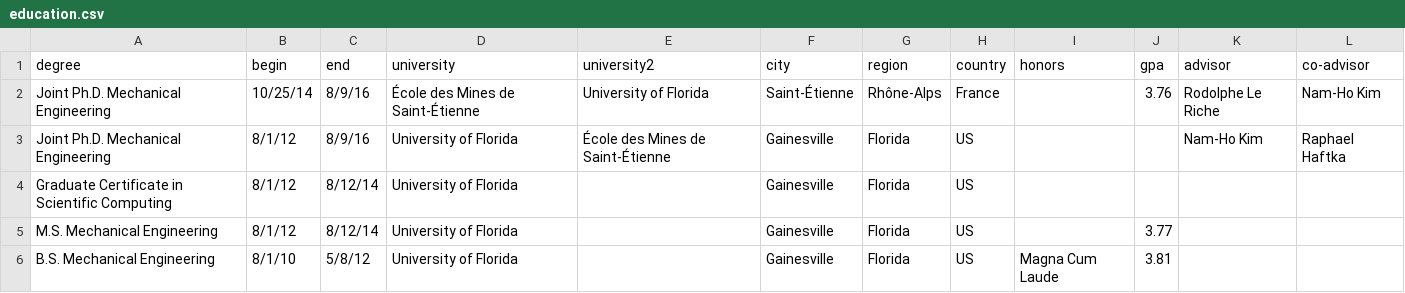
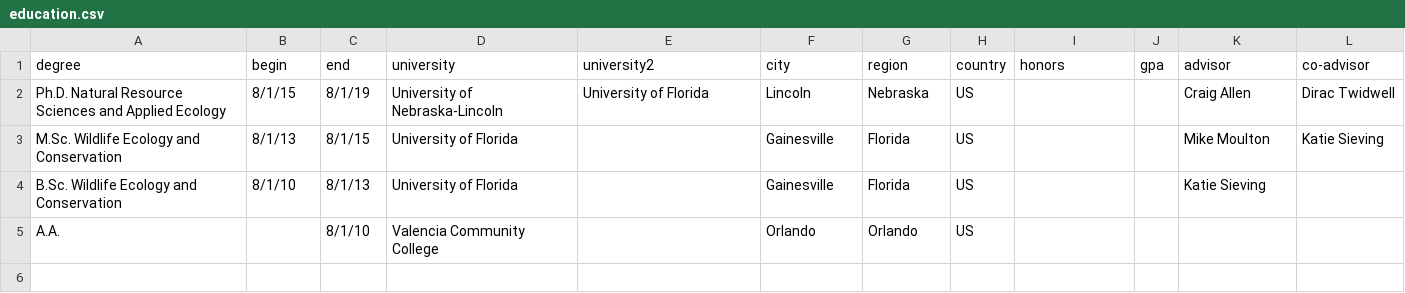
Before and after one commit to trashbirdecology/cv, a CSV file: data/education.csv, drawn as a sheet.

```diff
--- a/data/education.csv
+++ b/data/education.csv
@@ -1,6 +1,5 @@
 degree,begin,end,university,university2,city,region,country,honors,gpa,advisor,co-advisor
-Joint Ph.D. Mechanical Engineering,10/25/14,8/9/16,École des Mines de Saint-Étienne,University of Florida,Saint-Étienne,Rhône-Alps,France,,3.76,Rodolphe Le Riche,Nam-Ho Kim
-Joint Ph.D. Mechanical Engineering,8/1/12,8/9/16,University of Florida,École des Mines de Saint-Étienne,Gainesville,Florida,US,,,Nam-Ho Kim,Raphael Haftka
-Graduate Certificate in Scientific Computing,8/1/12,8/12/14,University of Florida,,Gainesville,Florida,US,,,,
-M.S. Mechanical Engineering,8/1/12,8/12/14,University of Florida,,Gainesville,Florida,US,,3.77,,
-B.S. Mechanical Engineering,8/1/10,5/8/12,University of Florida,,Gainesville,Florida,US,Magna Cum Laude,3.81,,
+Ph.D. Natural Resource Sciences and Applied Ecology,8/1/15,8/1/19,University of Nebraska-Lincoln,University of Florida,Lincoln,Nebraska,US,,,Craig Allen,Dirac Twidwell
+M.Sc. Wildlife Ecology and Conservation,8/1/13,8/1/15,University of Florida,,Gainesville,Florida,US,,,Mike Moulton,Katie Sieving
+B.Sc. Wildlife Ecology and Conservation,8/1/10,8/1/13,University of Florida,,Gainesville,Florida,US,,,Katie Sieving,
+A.A. ,,8/1/10,Valencia Community College,,Orlando,Orlando,US,,,,
```
Also changed, not shown: data/awards.csv, 6 other files.
